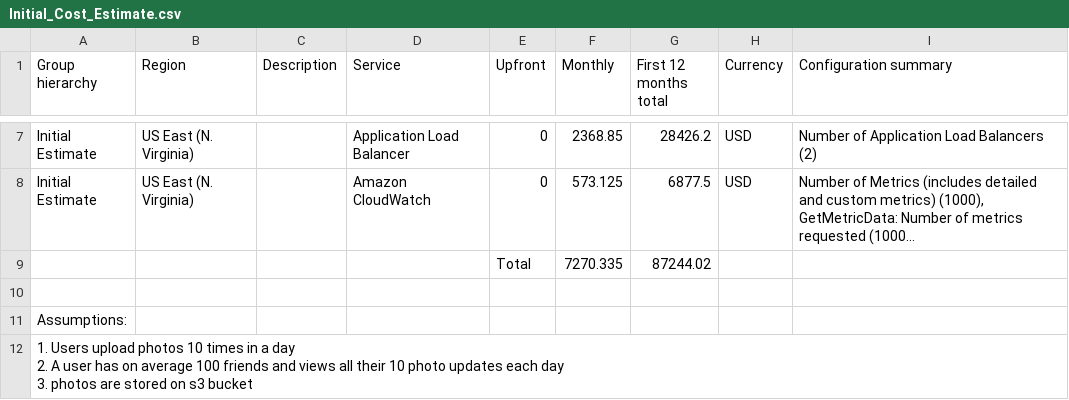
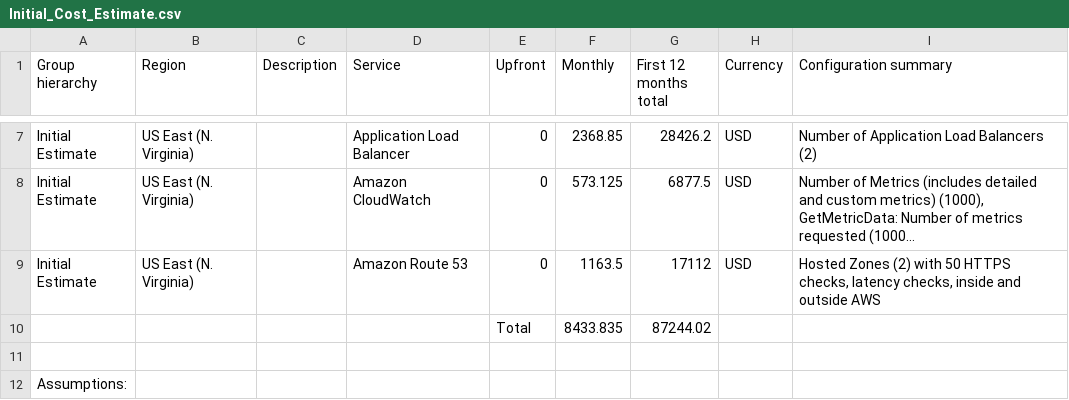
Before and after one commit to rpandey89/cand-c2-project, a CSV file: screenshots/part2/Initial_Cost_Estimate.csv, drawn as a sheet; only a part is shown, gaps mark what is left out; the shorter side is filled out with more unchanged rows; long unchanged cells end in …; addresses are those after the commit; the diff names each change by its address in the sheet, - before the commit and + after, or states it on an @@ line.

```diff
--- a/screenshots/part2/Initial_Cost_Estimate.csv
+++ b/screenshots/part2/Initial_Cost_Estimate.csv
+row 9: Initial Estimate | US East (N. Virginia) |  | Amazon Route 53 | 0 | 1163.5 | 17112 | USD | Hosted Zones (2) with 50 HTTPS checks, latency checks, inside and outside AWS
-F10 (Monthly): 7270.335
+F10 (Monthly): 8433.835
```
Also changed, not shown: screenshots/part2/Increased_Cost_Estimate.csv, screenshots/part2/Reduced_Cost_Estimate.csv, 17 other files.
